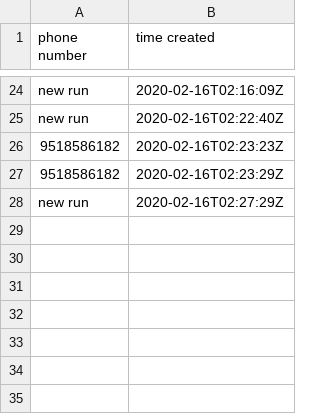
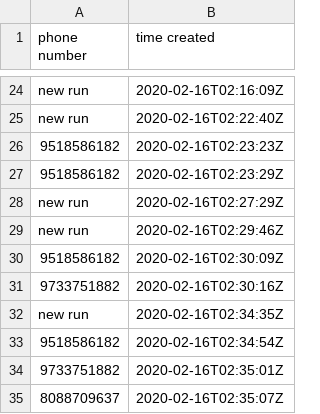
Before and after one commit to dayadam/crm-scripts-upwork, a CSV file: data.csv, drawn as a sheet; only a part is shown, gaps mark what is left out.

```diff
--- a/data.csv
+++ b/data.csv
@@ -28 +28,8 @@ new run,2020-02-16T02:22:40Z
 new run,2020-02-16T02:27:29Z
+new run,2020-02-16T02:29:46Z
+9518586182,2020-02-16T02:30:09Z
+9733751882,2020-02-16T02:30:16Z
+new run,2020-02-16T02:34:35Z
+9518586182,2020-02-16T02:34:54Z
+9733751882,2020-02-16T02:35:01Z
+8088709637,2020-02-16T02:35:07Z
```
Also changed, not shown: 1 other file.
